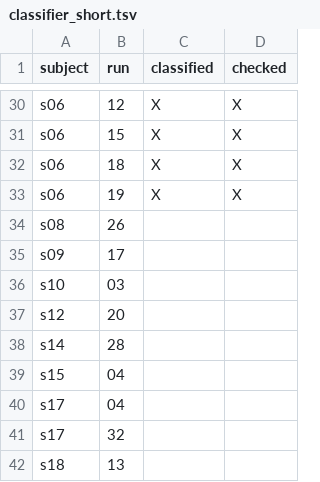
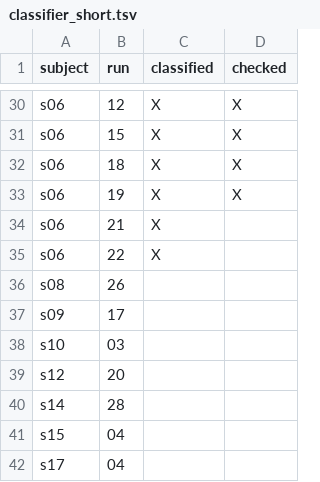
Before and after one commit to DiedrichsenLab/Functional_Fusion, a TSV file: preprocessing/design_files/classifier_short.tsv, drawn as a sheet; only a part is shown, gaps mark what is left out; the shorter side is filled out with more unchanged rows.

Commit message:
Update classifier_short.tsv

```diff
--- a/preprocessing/design_files/classifier_short.tsv
+++ b/preprocessing/design_files/classifier_short.tsv
@@ -33,2 +33,4 @@ s06	18	X	X
 s06	19	X	X
+s06	21	X	
+s06	22	X	
 s08	26
```
